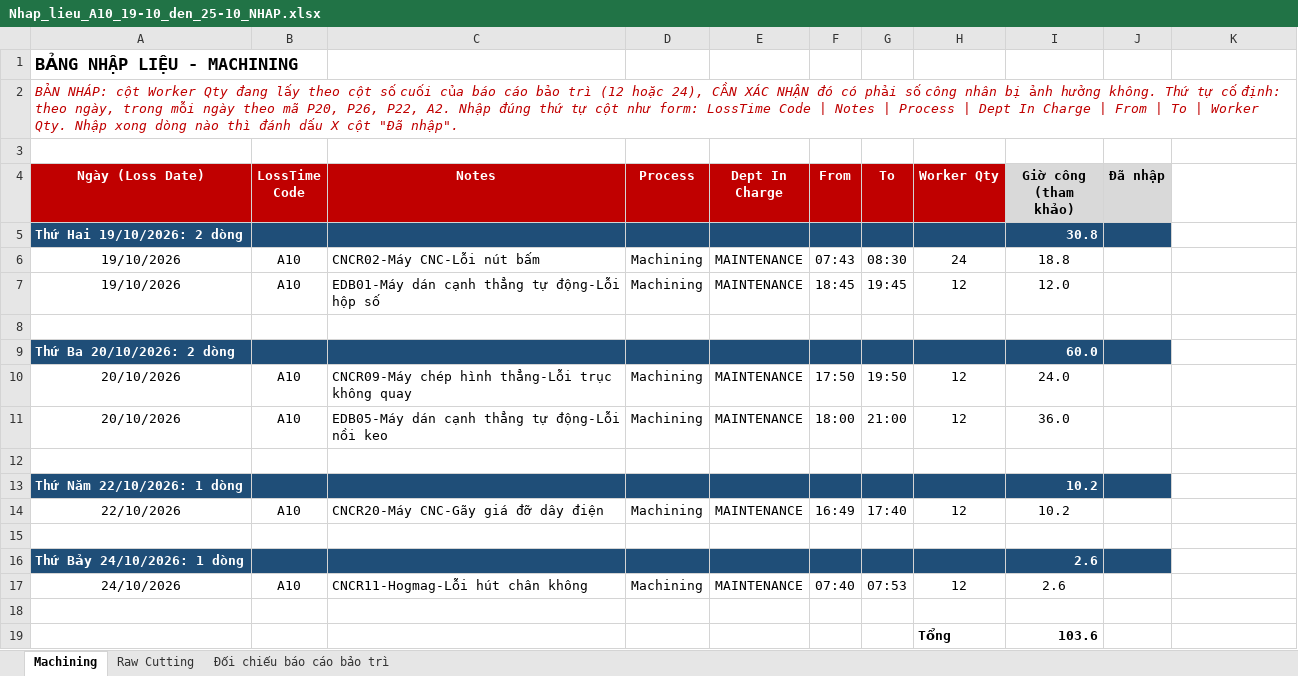
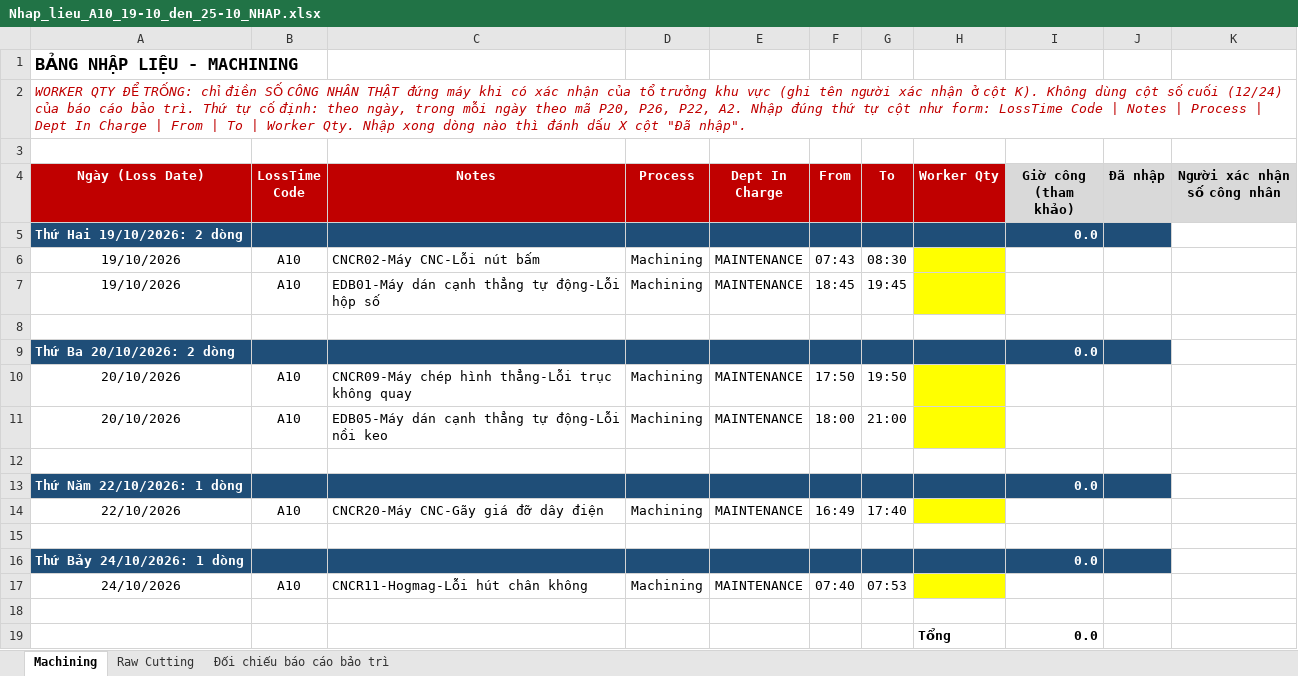
Before and after one commit to Aurora241/Rochdale-Spears, an Excel workbook: loss-time/outputs/Nhap_lieu_A10_19-10_den_25-10_NHAP.xlsx, sheet Machining, drawn as a sheet; values as stored, in another font and other column widths than the file's, no borders; the diff names each change by its address in the sheet, - before the commit and + after, or states it on an @@ line.

```diff
--- a/loss-time/outputs/Nhap_lieu_A10_19-10_den_25-10_NHAP.xlsx (sheet Machining)
+++ b/loss-time/outputs/Nhap_lieu_A10_19-10_den_25-10_NHAP.xlsx (sheet Machining)
-A2 (Ngày (Loss Date)): BẢN NHÁP: cột Worker Qty đang lấy theo cột số cuối của báo cáo bảo trì (12 hoặc 24), CẦN XÁC NHẬN đó có phải số công nhân bị ảnh hưởng không. Thứ tự…
+A2 (Ngày (Loss Date)): WORKER QTY ĐỂ TRỐNG: chỉ điền SỐ CÔNG NHÂN THẬT đứng máy khi có xác nhận của tổ trưởng khu vực (ghi tên người xác nhận ở cột K). Không dùng cột số cuối (12/24) của báo cáo bảo trì. Thứ tự…
-K4: (empty)
+K4: Người xác nhận số công nhân
-K4 fill: none
+K4 fill: #D9D9D9
-I5 (Giờ công (tham khảo)): 30.8
+I5 (Giờ công (tham khảo)): 0.0
-H6 (Worker Qty): 24
+H6 (Worker Qty): (empty)
-H6:H7 fill: none
+H6:H7 fill: #FFFF00
-I6 (Giờ công (tham khảo)): 18.8
+I6 (Giờ công (tham khảo)): (empty)
-H7 (Worker Qty): 12
+H7 (Worker Qty): (empty)
-I7 (Giờ công (tham khảo)): 12.0
+I7 (Giờ công (tham khảo)): (empty)
-I9 (Giờ công (tham khảo)): 60.0
+I9 (Giờ công (tham khảo)): 0.0
-H10:H11 (Worker Qty): 12
+H10:H11 (Worker Qty): (empty)
-H10:H11 fill: none
+H10:H11 fill: #FFFF00
-I10 (Giờ công (tham khảo)): 24.0
+I10 (Giờ công (tham khảo)): (empty)
-I11 (Giờ công (tham khảo)): 36.0
+I11 (Giờ công (tham khảo)): (empty)
-I13 (Giờ công (tham khảo)): 10.2
+I13 (Giờ công (tham khảo)): 0.0
-H14 (Worker Qty): 12
+H14 (Worker Qty): (empty)
-H14 fill: none
+H14 fill: #FFFF00
-I14 (Giờ công (tham khảo)): 10.2
+I14 (Giờ công (tham khảo)): (empty)
-I16 (Giờ công (tham khảo)): 2.6
+I16 (Giờ công (tham khảo)): 0.0
-H17 (Worker Qty): 12
+H17 (Worker Qty): (empty)
-H17 fill: none
+H17 fill: #FFFF00
-I17 (Giờ công (tham khảo)): 2.6
+I17 (Giờ công (tham khảo)): (empty)
-I19 (Giờ công (tham khảo)): 103.6
+I19 (Giờ công (tham khảo)): 0.0
```
Also changed, not shown: sheet Đối chiếu báo cáo bảo trì, sheet Raw Cutting, 3 other files.
